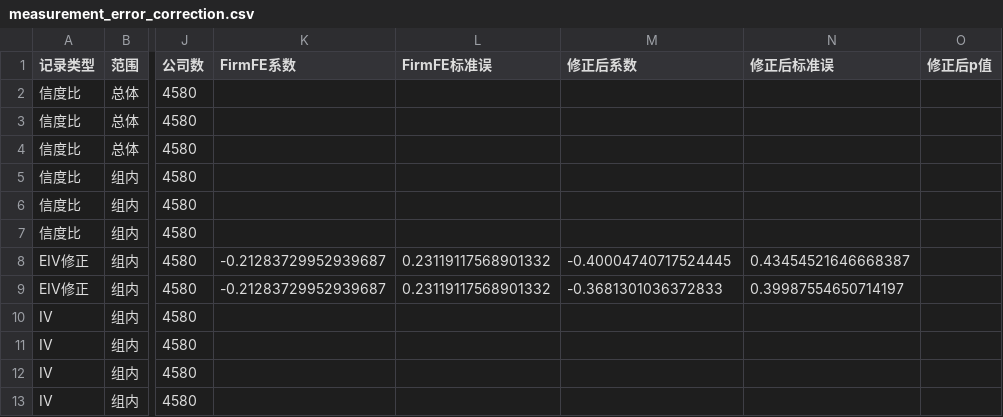
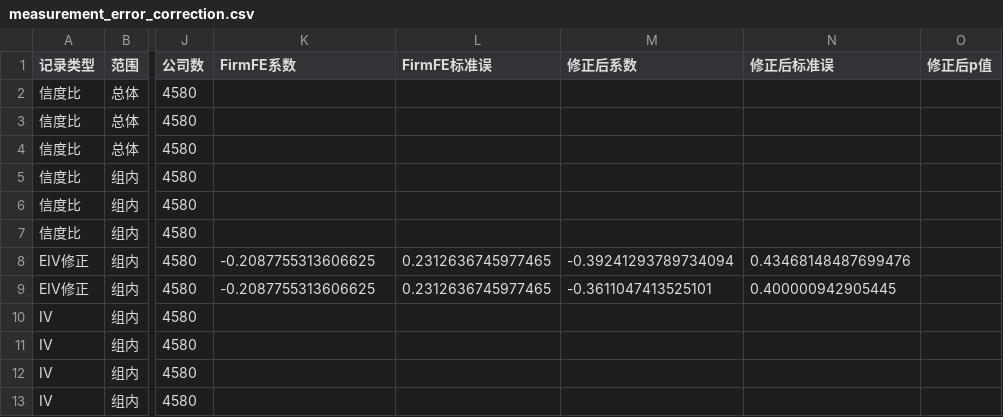
Before and after one commit to Charliezk6/Green-washing, a CSV file: validation/P1/FirmFE/outputs/tables/measurement_error_correction.csv, drawn as a sheet; only a part is shown, gaps mark what is left out; the diff names each change by its address in the sheet, - before the commit and + after, or states it on an @@ line.

```diff
--- a/validation/P1/FirmFE/outputs/tables/measurement_error_correction.csv
+++ b/validation/P1/FirmFE/outputs/tables/measurement_error_correction.csv
-K8:K9 (FirmFE系数): -0.21283729952939687
+K8:K9 (FirmFE系数): -0.2087755313606625
-L8:L9 (FirmFE标准误): 0.23119117568901332
+L8:L9 (FirmFE标准误): 0.2312636745977465
-M8 (修正后系数): -0.40004740717524445
+M8 (修正后系数): -0.39241293789734094
-N8 (修正后标准误): 0.43454521646668387
+N8 (修正后标准误): 0.43468148487699476
-M9 (修正后系数): -0.3681301036372833
+M9 (修正后系数): -0.3611047413525101
-N9 (修正后标准误): 0.39987554650714197
+N9 (修正后标准误): 0.400000942905445
```
Also changed, not shown: validation/P1/CRE/outputs/coefficients/cre_vs_firm_fe.csv, validation/P1/CRE/outputs/random_effects/re_coefficients.csv, 28 other files.
